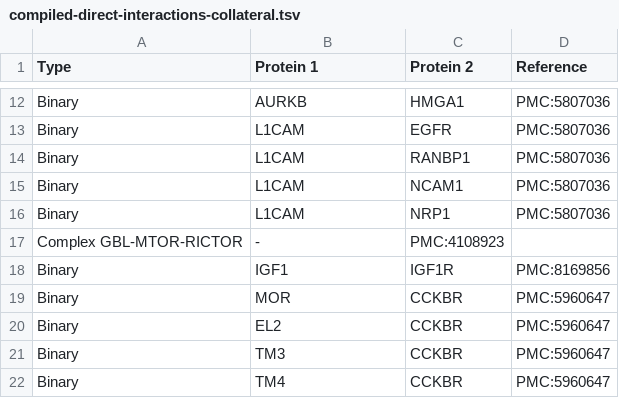
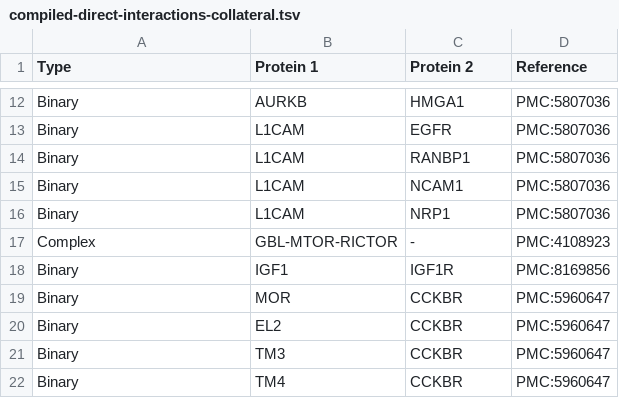
Before and after one commit to YasCoMa/predprin, a TSV file: results_new_pairs_prediction/compiled-direct-interactions-collateral.tsv, drawn as a sheet; only a part is shown, gaps mark what is left out; removed rows and columns are numbered as before the commit, all else as after; the diff names each change by its address in the sheet, - before the commit and + after, or states it on an @@ line.

Commit message:
results manual validation

```diff
--- a/results_new_pairs_prediction/compiled-direct-interactions-collateral.tsv
+++ b/results_new_pairs_prediction/compiled-direct-interactions-collateral.tsv
-row 17: Complex GBL-MTOR-RICTOR | - | PMC:4108923
+row 17: Complex | GBL-MTOR-RICTOR | - | PMC:4108923
```
